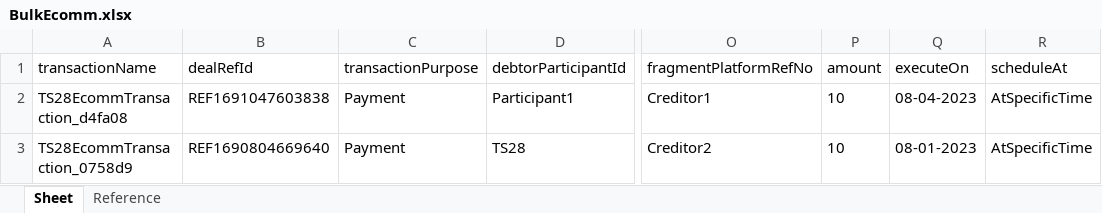
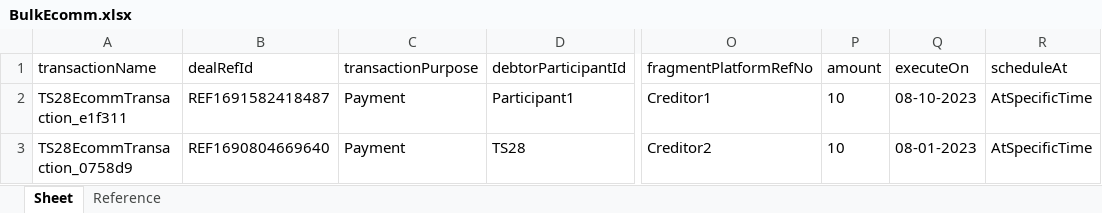
Before and after one commit to deepakdude938/upp, an Excel workbook: src/main/resources/BulkEcomm.xlsx, sheet Sheet, drawn as a sheet; only a part is shown, gaps mark what is left out; values as stored, in another font and other column widths than the file's, no borders; the diff names each change by its address in the sheet, - before the commit and + after, or states it on an @@ line.

```diff
--- a/src/main/resources/BulkEcomm.xlsx (sheet Sheet)
+++ b/src/main/resources/BulkEcomm.xlsx (sheet Sheet)
-A2: TS28EcommTransaction_d4fa08
+A2: TS28EcommTransaction_e1f311
-B2: REF1691047603838
+B2: REF1691582418487
-Q2: 08-04-2023
+Q2: 08-10-2023
```
Also changed, not shown: src/main/resources/upp-automation-testdata.xlsx, 6 other files.
